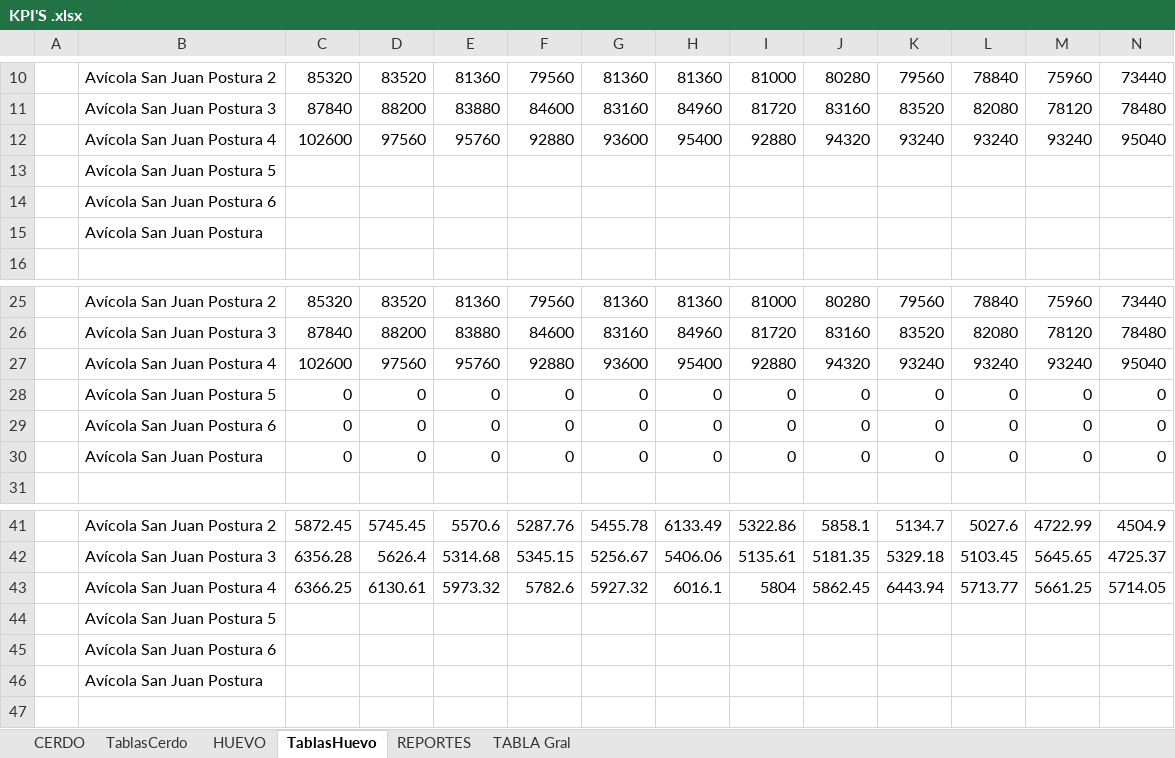
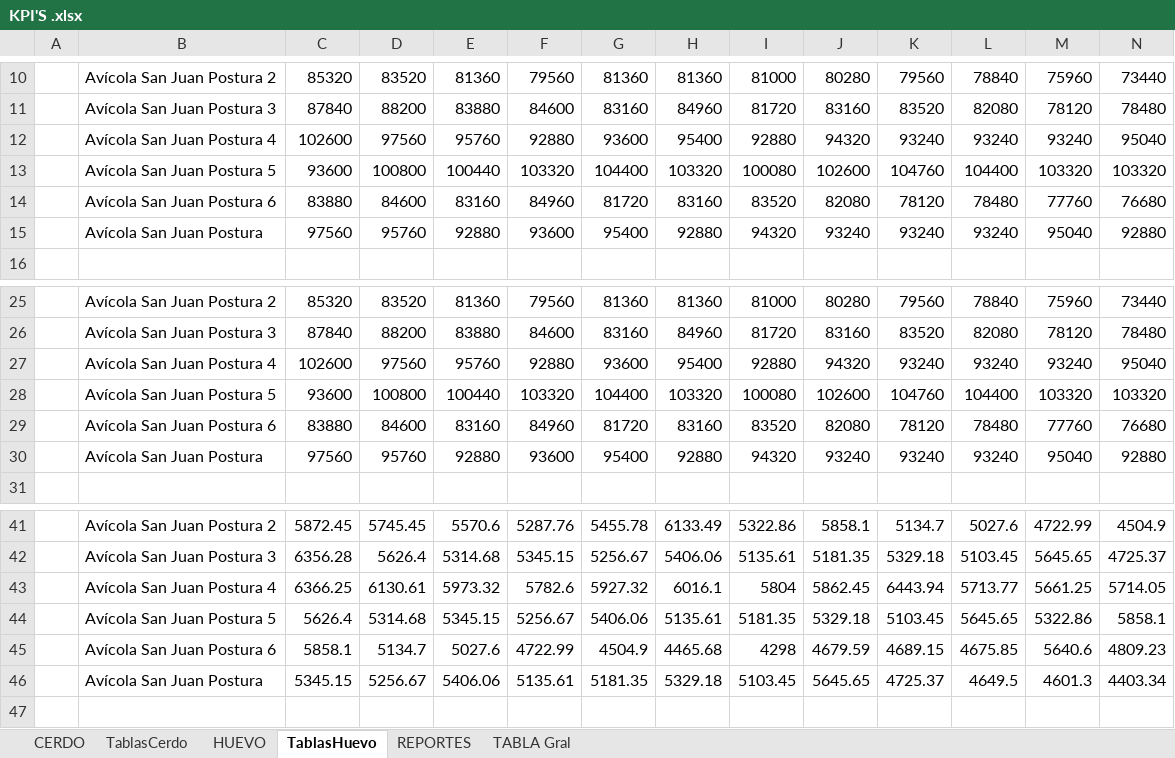
Before and after one commit to NatashaGamez/Granja, an Excel workbook: GV/KPI'S .xlsx, sheet TablasHuevo, drawn as a sheet; only a part is shown, gaps mark what is left out; values as stored, in another font and other column widths than the file's, no borders; table styles not drawn; removed rows and columns are numbered as before the commit, all else as after; rows hold the shown columns only; the diff covers the shown part only; the diff names each change by its address in the sheet, - before the commit and + after, or states it on an @@ line.

```diff
--- a/GV/KPI'S .xlsx (sheet TablasHuevo)
+++ b/GV/KPI'S .xlsx (sheet TablasHuevo)
-row 12:  | Avícola San Juan Postura 4 | 102600 | 97560 | 95760 | 92880 | 93600 | 95400 | 92880 | 94320 | 93240 | 93240 | 93240 | 95040
-row 13:  | Avícola San Juan Postura 5
-row 14:  | Avícola San Juan Postura 6
-row 15:  | Avícola San Juan Postura
+row 12:  | Avícola San Juan Postura 4 | 102600 | 97560 | 95760 | 92880 | 93600 | 95400 | 92880 | 94320 | 93240 | 93240 | 93240 | 95040
+row 13:  | Avícola San Juan Postura 5 | 93600 | 100800 | 100440 | 103320 | 104400 | 103320 | 100080 | 102600 | 104760 | 104400 | 103320 | 103320
+row 14:  | Avícola San Juan Postura 6 | 83880 | 84600 | 83160 | 84960 | 81720 | 83160 | 83520 | 82080 | 78120 | 78480 | 77760 | 76680
+row 15:  | Avícola San Juan Postura | 97560 | 95760 | 92880 | 93600 | 95400 | 92880 | 94320 | 93240 | 93240 | 93240 | 95040 | 92880
-row 27:  | Avícola San Juan Postura 4 | 102600 | 97560 | 95760 | 92880 | 93600 | 95400 | 92880 | 94320 | 93240 | 93240 | 93240 | 95040
-row 28:  | Avícola San Juan Postura 5 | 0 | 0 | 0 | 0 | 0 | 0 | 0 | 0 | 0 | 0 | 0 | 0
-row 29:  | Avícola San Juan Postura 6 | 0 | 0 | 0 | 0 | 0 | 0 | 0 | 0 | 0 | 0 | 0 | 0
-row 30:  | Avícola San Juan Postura | 0 | 0 | 0 | 0 | 0 | 0 | 0 | 0 | 0 | 0 | 0 | 0
+row 27:  | Avícola San Juan Postura 4 | 102600 | 97560 | 95760 | 92880 | 93600 | 95400 | 92880 | 94320 | 93240 | 93240 | 93240 | 95040
+row 28:  | Avícola San Juan Postura 5 | 93600 | 100800 | 100440 | 103320 | 104400 | 103320 | 100080 | 102600 | 104760 | 104400 | 103320 | 103320
+row 29:  | Avícola San Juan Postura 6 | 83880 | 84600 | 83160 | 84960 | 81720 | 83160 | 83520 | 82080 | 78120 | 78480 | 77760 | 76680
+row 30:  | Avícola San Juan Postura | 97560 | 95760 | 92880 | 93600 | 95400 | 92880 | 94320 | 93240 | 93240 | 93240 | 95040 | 92880
-row 43:  | Avícola San Juan Postura 4 | 6366.25 | 6130.61 | 5973.32 | 5782.6 | 5927.32 | 6016.1 | 5804 | 5862.45 | 6443.94 | 5713.77 | 5661.25 | 5714.05
-row 44:  | Avícola San Juan Postura 5
-row 45:  | Avícola San Juan Postura 6
-row 46:  | Avícola San Juan Postura
+row 43:  | Avícola San Juan Postura 4 | 6366.25 | 6130.61 | 5973.32 | 5782.6 | 5927.32 | 6016.1 | 5804 | 5862.45 | 6443.94 | 5713.77 | 5661.25 | 5714.05
+row 44:  | Avícola San Juan Postura 5 | 5626.4 | 5314.68 | 5345.15 | 5256.67 | 5406.06 | 5135.61 | 5181.35 | 5329.18 | 5103.45 | 5645.65 | 5322.86 | 5858.1
+row 45:  | Avícola San Juan Postura 6 | 5858.1 | 5134.7 | 5027.6 | 4722.99 | 4504.9 | 4465.68 | 4298 | 4679.59 | 4689.15 | 4675.85 | 5640.6 | 4809.23
+row 46:  | Avícola San Juan Postura | 5345.15 | 5256.67 | 5406.06 | 5135.61 | 5181.35 | 5329.18 | 5103.45 | 5645.65 | 4725.37 | 4649.5 | 4601.3 | 4403.34
```
Also changed, not shown: 22 added rows and 212 edited cells elsewhere in this sheet.
